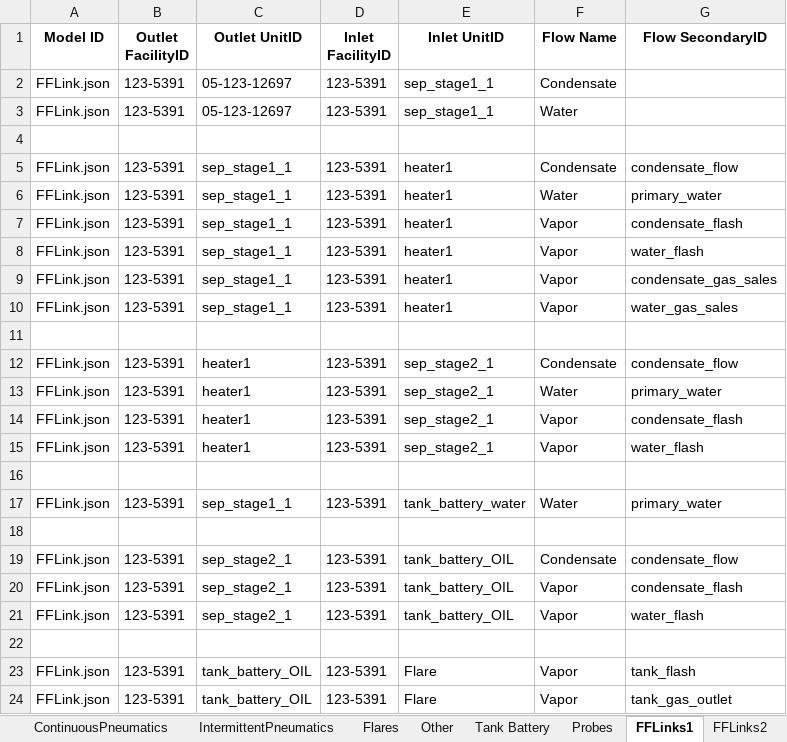
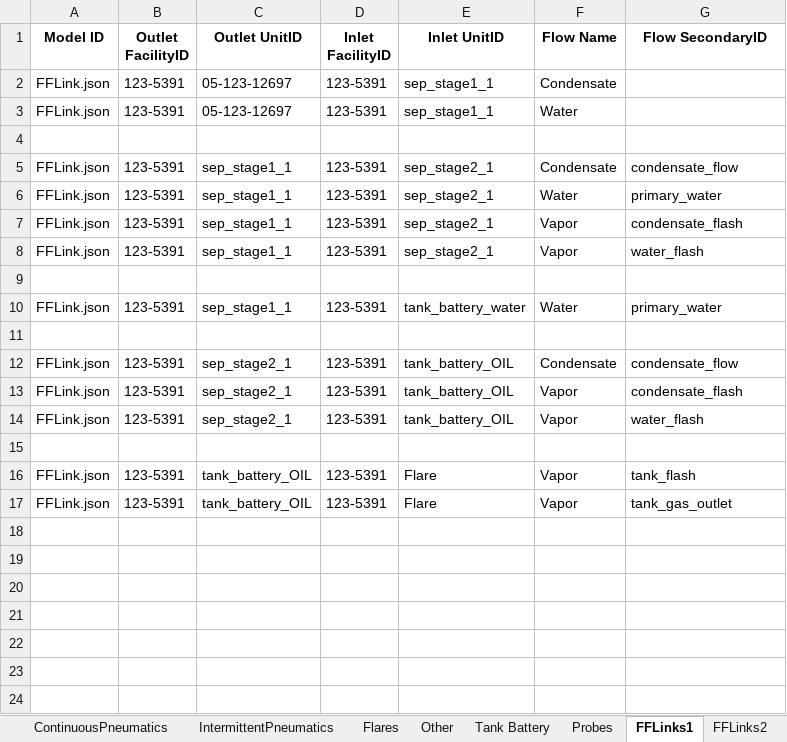
Before and after one commit to CSU-METEC/MAES, an Excel workbook: input/Studies/C3/C3_Prototypical_Sites/P2_2stages_flare.xlsx, sheet FFLinks1, drawn as a sheet; values as stored, in another font and other column widths than the file's, no borders; the diff names each change by its address in the sheet, - before the commit and + after, or states it on an @@ line.

```diff
--- a/input/Studies/C3/C3_Prototypical_Sites/P2_2stages_flare.xlsx (sheet FFLinks1)
+++ b/input/Studies/C3/C3_Prototypical_Sites/P2_2stages_flare.xlsx (sheet FFLinks1)
-E5:E8 (Inlet UnitID): heater1
+E5:E8 (Inlet UnitID): sep_stage2_1
-row 9: FFLink.json | 123-5391 | sep_stage1_1 | 123-5391 | heater1 | Vapor | condensate_gas_sales
-row 10: FFLink.json | 123-5391 | sep_stage1_1 | 123-5391 | heater1 | Vapor | water_gas_sales
-row 11: (empty)
-row 12: FFLink.json | 123-5391 | heater1 | 123-5391 | sep_stage2_1 | Condensate | condensate_flow
-row 13: FFLink.json | 123-5391 | heater1 | 123-5391 | sep_stage2_1 | Water | primary_water
-row 14: FFLink.json | 123-5391 | heater1 | 123-5391 | sep_stage2_1 | Vapor | condensate_flash
-row 15: FFLink.json | 123-5391 | heater1 | 123-5391 | sep_stage2_1 | Vapor | water_flash
```
Also changed, not shown: sheet Tank Battery, sheet Master Equipment, sheet Global Simulation Parameters, input/Studies/C3/C3_Prototypical_Sites/P3_2stages_VRU.xlsx, input/Studies/MEET2/HeatersTest.xlsx, 2 other files.
